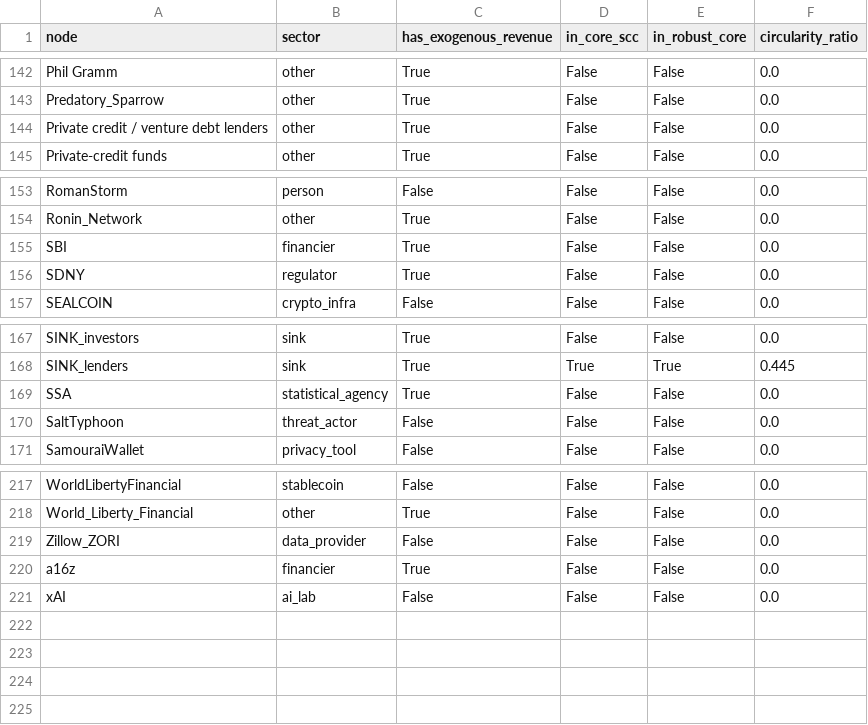
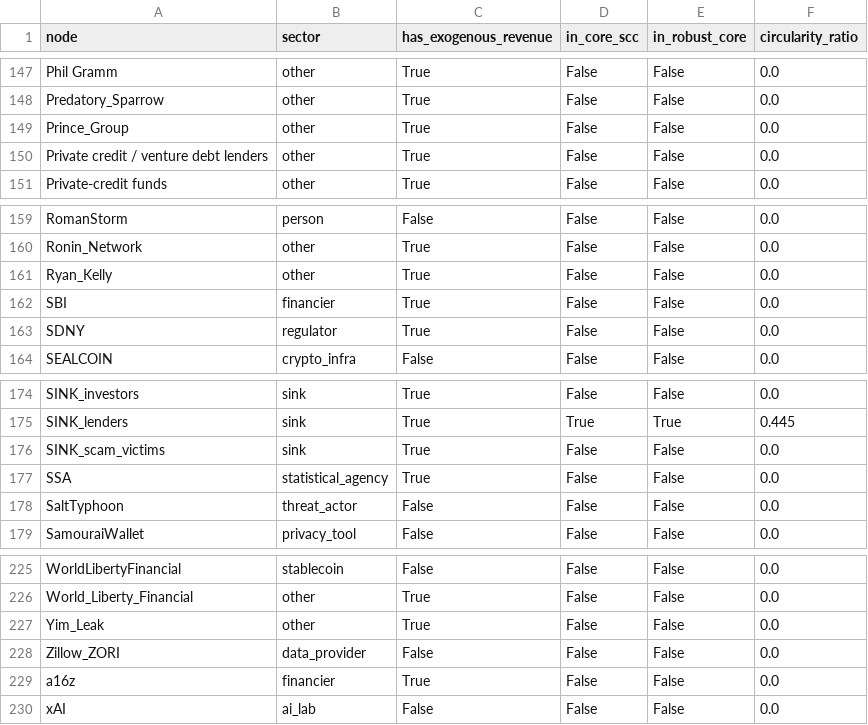
Before and after one commit to pq-cybarg/bubble-map, a CSV file: data/entities.csv, drawn as a sheet; only a part is shown, gaps mark what is left out; the diff covers the shown part only.

```diff
--- a/data/entities.csv
+++ b/data/entities.csv
@@ -143,2 +148,3 @@ Phil Gramm,other,True,False,False,0.0
 Predatory_Sparrow,other,True,False,False,0.0
+Prince_Group,other,True,False,False,0.0
 Private credit / venture debt lenders,other,True,False,False,0.0
@@ -154,2 +160,3 @@ RomanStorm,person,False,False,False,0.0
 Ronin_Network,other,True,False,False,0.0
+Ryan_Kelly,other,True,False,False,0.0
 SBI,financier,True,False,False,0.0
@@ -168,2 +175,3 @@ SINK_investors,sink,True,False,False,0.0
 SINK_lenders,sink,True,True,True,0.445
+SINK_scam_victims,sink,True,False,False,0.0
 SSA,statistical_agency,True,False,False,0.0
@@ -218,2 +226,3 @@ WorldLibertyFinancial,stablecoin,False,False,False,0.0
 World_Liberty_Financial,other,True,False,False,0.0
+Yim_Leak,other,True,False,False,0.0
 Zillow_ZORI,data_provider,False,False,False,0.0
```
Also changed, not shown: 5 added rows elsewhere in this file, data/edges.csv, 20 other files.
